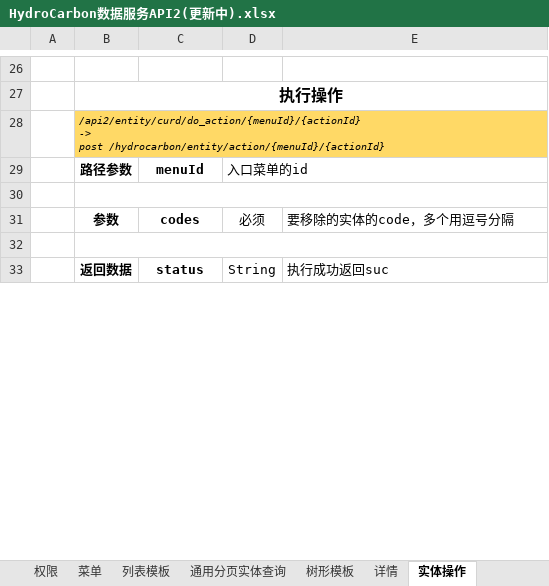
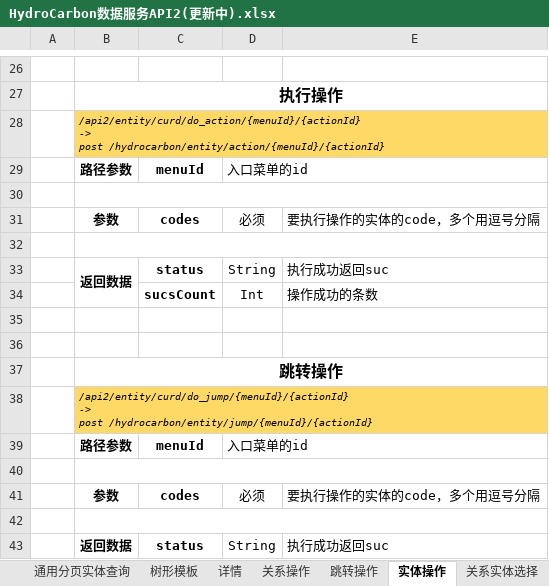
Before and after one commit to cosmicparticle/hydrocarbon, an Excel workbook: doc/HydroCarbon数据服务API2(更新中).xlsx, sheet 实体操作, drawn as a sheet; only a part is shown, gaps mark what is left out; values as stored, in another font and other column widths than the file's, no borders; ↵ is a line break in a cell; the diff names each change by its address in the sheet, - before the commit and + after, or states it on an @@ line.

```diff
--- a/doc/HydroCarbon数据服务API2(更新中).xlsx (sheet 实体操作)
+++ b/doc/HydroCarbon数据服务API2(更新中).xlsx (sheet 实体操作)
+sheet tab: 关系操作
+sheet tab: 跳转操作
-E31: 要移除的实体的code，多个用逗号分隔
+E31: 要执行操作的实体的code，多个用逗号分隔
+row 32: (empty)
+row 33:  | 返回数据 | status | String | 执行成功返回suc
+row 34:  |  | sucsCount | Int | 操作成功的条数
+row 35: (empty)
+row 36: (empty)
+row 37:  | 跳转操作
+row 38:  | /api2/entity/curd/do_jump/{menuId}/{actionId} ↵ -> ↵ post /hydrocarbon/entity/jump/{menuId}/{actionId}
+row 39:  | 路径参数 | menuId | 入口菜单的id
+row 40: (empty)
+row 41:  | 参数 | codes | 必须 | 要执行操作的实体的code，多个用逗号分隔
```
Also changed, not shown: sheet 通用分页实体查询, 15 other files.
